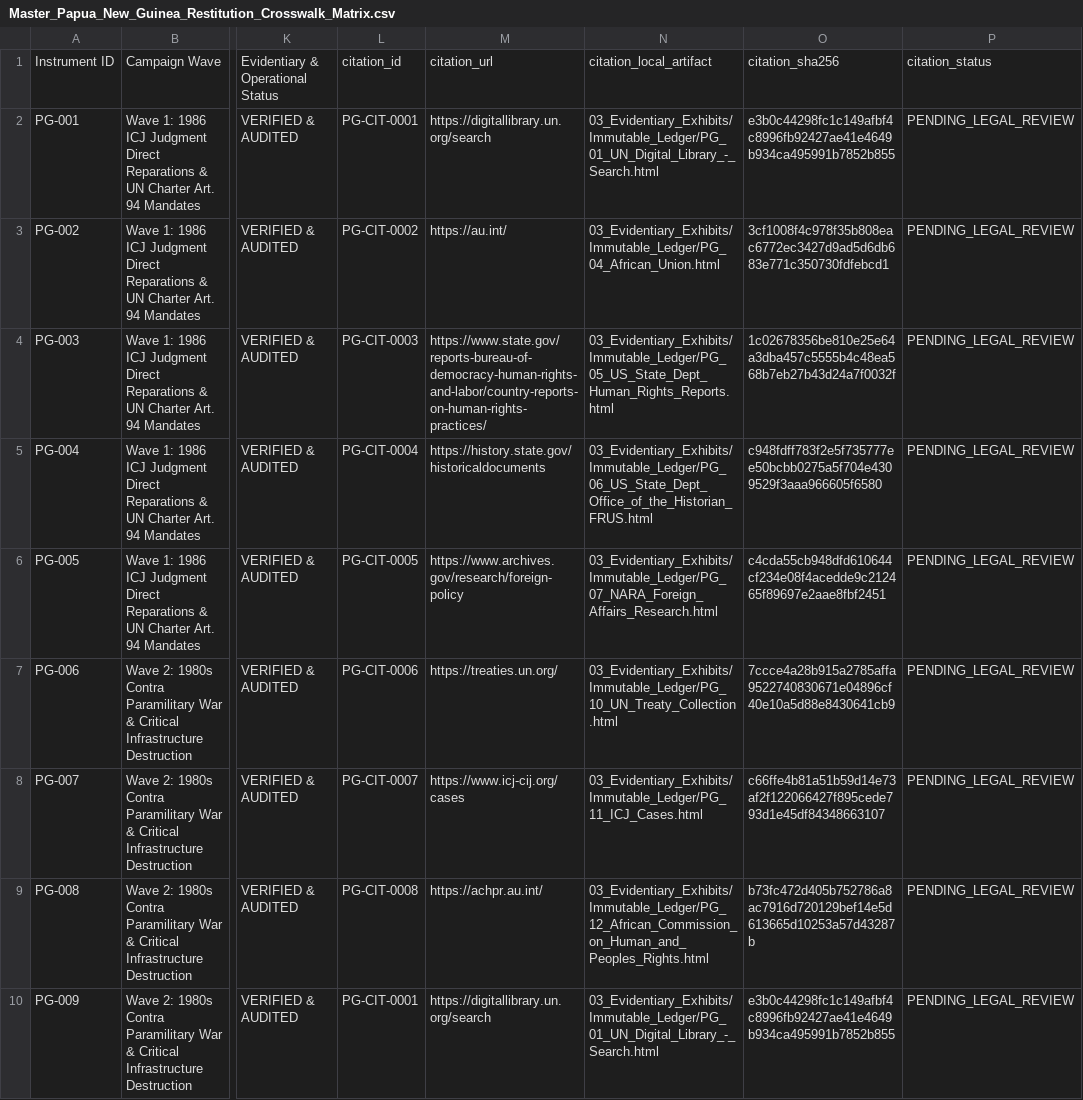
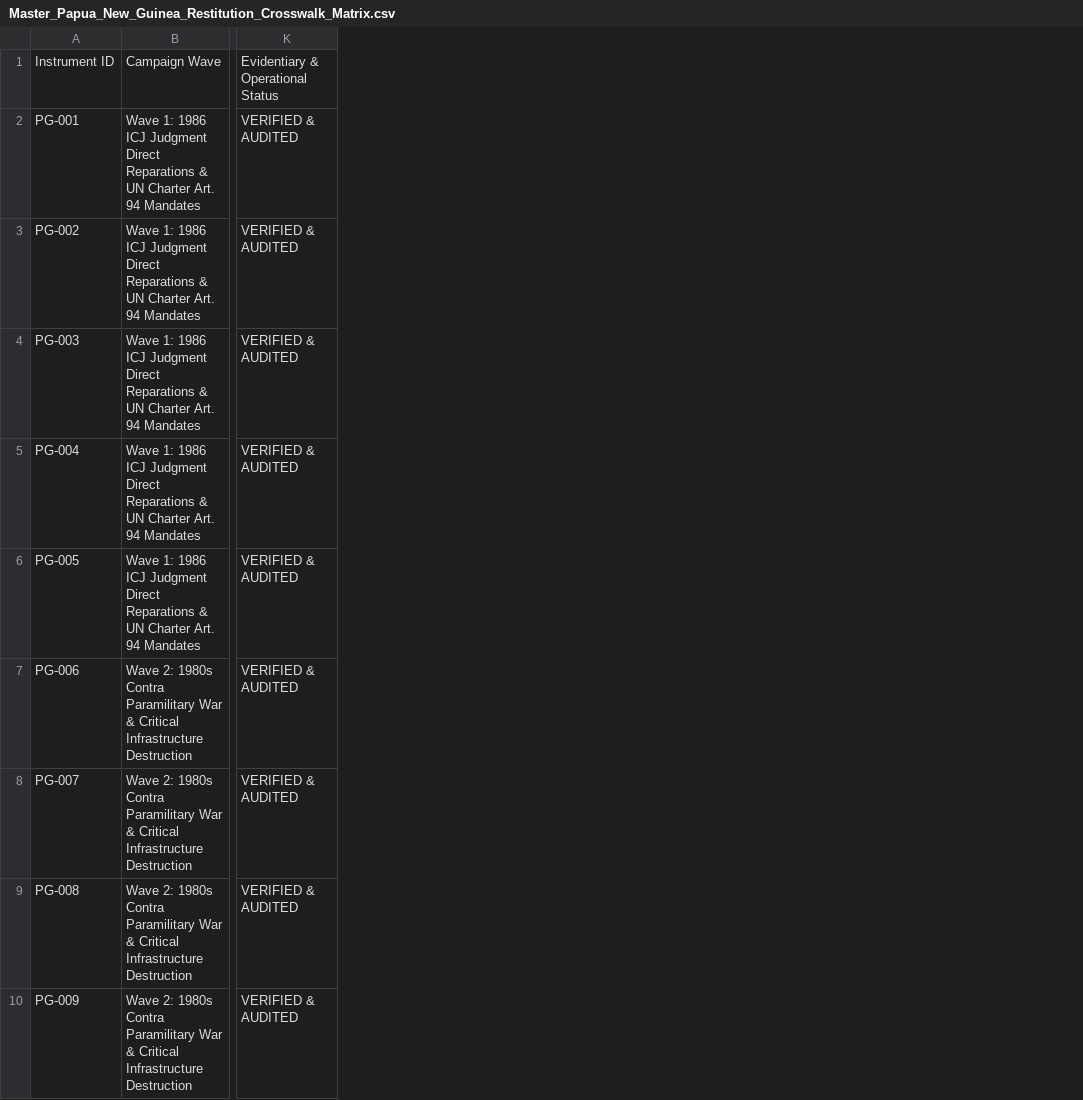
Before and after one commit to GlobalRestitutionAlliance/pacific-us-pg-papua-new-guinea-master-litigation, a CSV file: 00_Master_Knowledge_Base/Master_Papua_New_Guinea_Restitution_Crosswalk_Matrix.csv, drawn as a sheet; only a part is shown, gaps mark what is left out; the diff names each change by its address in the sheet, - before the commit and + after, or states it on an @@ line.

Commit message:
REVERTED DUE TO UNPROMPTED MASS J3WFICATED DATA CORRUPTION BY COMPROMISED BIASED LLM/ARTIFICIAL INTELLIGENCE MODELS

```diff
--- a/00_Master_Knowledge_Base/Master_Papua_New_Guinea_Restitution_Crosswalk_Matrix.csv
+++ b/00_Master_Knowledge_Base/Master_Papua_New_Guinea_Restitution_Crosswalk_Matrix.csv
-column L, rows 1-10: citation_id | PG-CIT-0001 | PG-CIT-0002 | PG-CIT-0003 | PG-CIT-0004 | PG-CIT-0005 | PG-CIT-0006 | PG-CIT-0007 | PG-CIT-0008 | PG-CIT-0001
-column M, rows 1-10: citation_url | https://digitallibrary.un.org/search | https://au.int/ | https://www.state.gov/reports-bureau-of-democracy-human-rights-and-labor/country-reports-on-human-rights-practices/ | https://history.state.gov/historicaldocuments | https://www.archives.gov/research/foreign-policy | https://treaties.un.org/ | https://www.icj-cij.org/cases | https://achpr.au.int/ | https://digitallibrary.un.org/search
-column N, rows 1-10: citation_local_artifact | 03_Evidentiary_Exhibits/Immutable_Ledger/PG_01_UN_Digital_Library_-_Search.html | 03_Evidentiary_Exhibits/Immutable_Ledger/PG_04_African_Union.html | 03_Evidentiary_Exhibits/Immutable_Ledger/PG_05_US_State_Dept_Human_Rights_Reports.html | 03_Evidentiary_Exhibits/Immutable_Ledger/PG_06_US_State_Dept_Office_of_the_Historian_FRUS.html | 03_Evidentiary_Exhibits/Immutable_Ledger/PG_07_NARA_Foreign_Affairs_Research.html | 03_Evidentiary_Exhibits/Immutable_Ledger/PG_10_UN_Treaty_Collection.html | 03_Evidentiary_Exhibits/Immutable_Ledger/PG_11_ICJ_Cases.html | 03_Evidentiary_Exhibits/Immutable_Ledger/PG_12_African_Commission_on_Human_and_Peoples_Rights.html | 03_Evidentiary_Exhibits/Immutable_Ledger/PG_01_UN_Digital_Library_-_Search.html
-column O, rows 1-10: citation_sha256 | e3b0c44298fc1c149afbf4c8996fb92427ae41e4649b934ca495991b7852b855 | 3cf1008f4c978f35b808eac6772ec3427d9ad5d6db683e771c350730fdfebcd1 | 1c02678356be810e25e64a3dba457c5555b4c48ea568b7eb27b43d24a7f0032f | c948fdff783f2e5f735777ee50bcbb0275a5f704e4309529f3aaa966605f6580 | c4cda55cb948dfd610644cf234e08f4acedde9c212465f89697e2aae8fbf2451 | 7ccce4a28b915a2785affa9522740830671e04896cf40e10a5d88e8430641cb9 | c66ffe4b81a51b59d14e73af2f122066427f895cede793d1e45df84348663107 | b73fc472d405b752786a8ac7916d720129bef14e5d613665d10253a57d43287b | e3b0c44298fc1c149afbf4c8996fb92427ae41e4649b934ca495991b7852b855
-column P, rows 1-10: citation_status | PENDING_LEGAL_REVIEW | PENDING_LEGAL_REVIEW | PENDING_LEGAL_REVIEW | PENDING_LEGAL_REVIEW | PENDING_LEGAL_REVIEW | PENDING_LEGAL_REVIEW | PENDING_LEGAL_REVIEW | PENDING_LEGAL_REVIEW | PENDING_LEGAL_REVIEW
```
Also changed, not shown: 00_Master_Knowledge_Base/Master_US_PG_PAPUA_NEW_GUINEA_Restitution_Crosswalk_Matrix.csv, 03_Evidentiary_Exhibits/CITATION_INDEX.csv, 19 other files.
